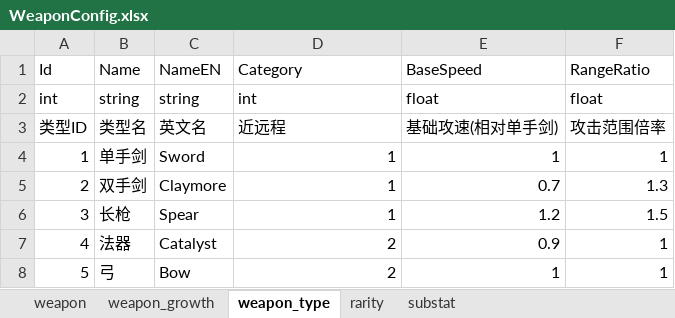
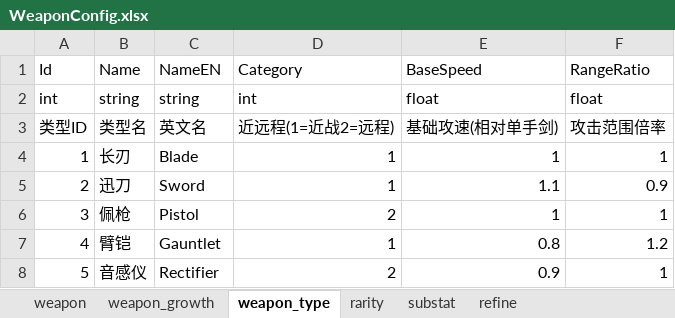
Before and after one commit to JinXin24/Unity_ARPG_DEMO, an Excel workbook: Assets/Excel/WeaponConfig.xlsx, sheet weapon_type, drawn as a sheet; values as stored, in another font and other column widths than the file's, no borders; the diff names each change by its address in the sheet, - before the commit and + after, or states it on an @@ line.

```diff
--- a/Assets/Excel/WeaponConfig.xlsx (sheet weapon_type)
+++ b/Assets/Excel/WeaponConfig.xlsx (sheet weapon_type)
+sheet tab: refine
-D3 (Category): 近远程
+D3 (Category): 近远程(1=近战2=远程)
-B4 (Name): 单手剑
+B4 (Name): 长刃
-C4 (NameEN): Sword
+C4 (NameEN): Blade
-B5 (Name): 双手剑
+B5 (Name): 迅刀
-C5 (NameEN): Claymore
+C5 (NameEN): Sword
-E5 (BaseSpeed): 0.7
+E5 (BaseSpeed): 1.1
-F5 (RangeRatio): 1.3
+F5 (RangeRatio): 0.9
-B6 (Name): 长枪
+B6 (Name): 佩枪
-C6 (NameEN): Spear
+C6 (NameEN): Pistol
-D6 (Category): 1
+D6 (Category): 2
-E6 (BaseSpeed): 1.2
+E6 (BaseSpeed): 1
-F6 (RangeRatio): 1.5
+F6 (RangeRatio): 1
-B7 (Name): 法器
+B7 (Name): 臂铠
-C7 (NameEN): Catalyst
+C7 (NameEN): Gauntlet
-D7 (Category): 2
+D7 (Category): 1
-E7 (BaseSpeed): 0.9
+E7 (BaseSpeed): 0.8
-F7 (RangeRatio): 1
+F7 (RangeRatio): 1.2
-B8 (Name): 弓
+B8 (Name): 音感仪
-C8 (NameEN): Bow
+C8 (NameEN): Rectifier
-E8 (BaseSpeed): 1
+E8 (BaseSpeed): 0.9
```
Also changed, not shown: sheet weapon_growth, sheet substat, sheet weapon, Assets/Excel/StateMachineConfig.xlsx, 31 other files.
